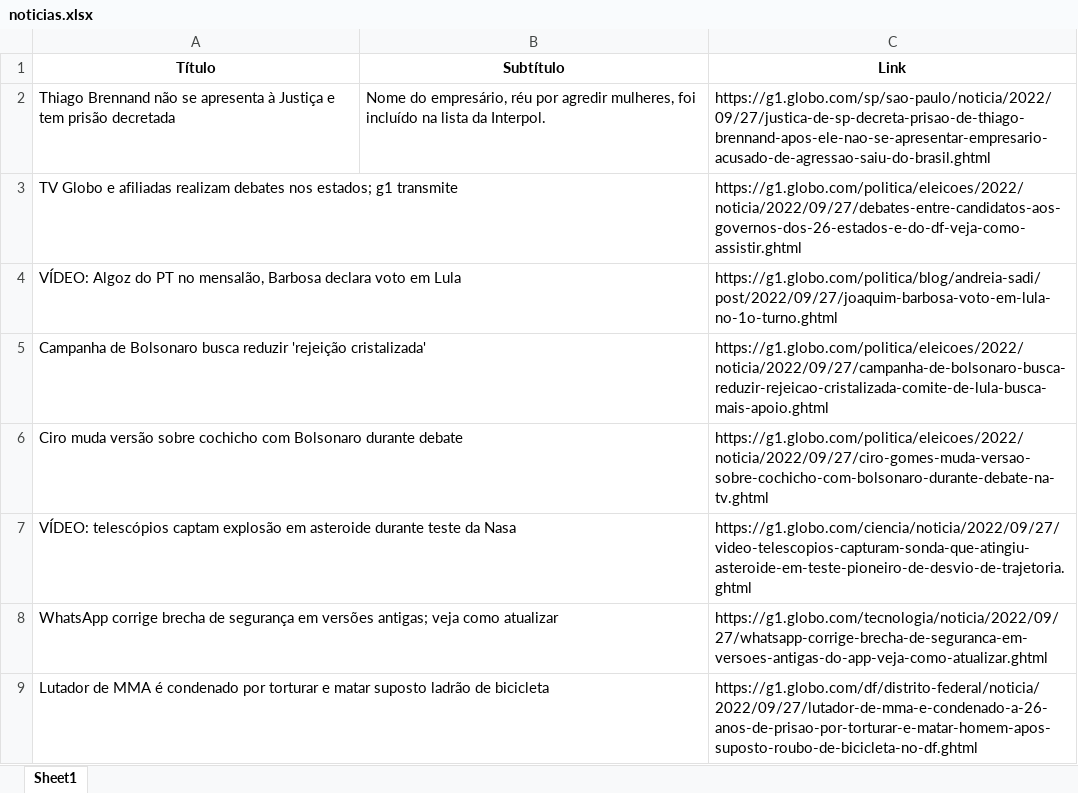
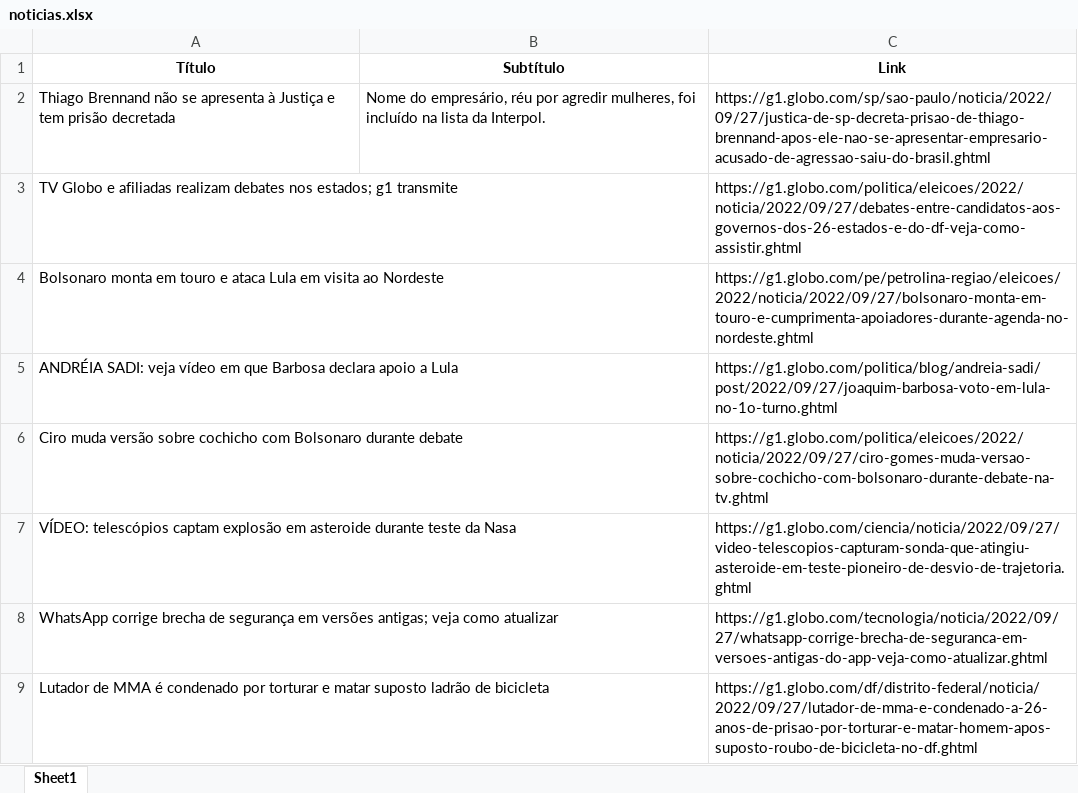
Before and after one commit to guiworldtv2/testeando-publico, an Excel workbook: noticias.xlsx, sheet Sheet1, drawn as a sheet; values as stored, in another font and other column widths than the file's, no borders; removed rows and columns are numbered as before the commit, all else as after; the diff names each change by its address in the sheet, - before the commit and + after, or states it on an @@ line.

```diff
--- a/noticias.xlsx (sheet Sheet1)
+++ b/noticias.xlsx (sheet Sheet1)
+row 4: Bolsonaro monta em touro e ataca Lula em visita ao Nordeste |  | https://g1.globo.com/pe/petrolina-regiao/eleicoes/2022/noticia/2022/09/27/bolsonaro-monta-em-touro-e-cumprimenta-apoiadores-durante-agenda-no-nordeste.ghtml
-A5 (Título): VÍDEO: Algoz do PT no mensalão, Barbosa declara voto em Lula
+A5 (Título): ANDRÉIA SADI: veja vídeo em que Barbosa declara apoio a Lula
-row 5: Campanha de Bolsonaro busca reduzir 'rejeição cristalizada' |  | https://g1.globo.com/politica/eleicoes/2022/noticia/2022/09/27/campanha-de-bolsonaro-busca-reduzir-rejeicao-cristalizada-comite-de-lula-busca-mais-apoio.ghtml
```
